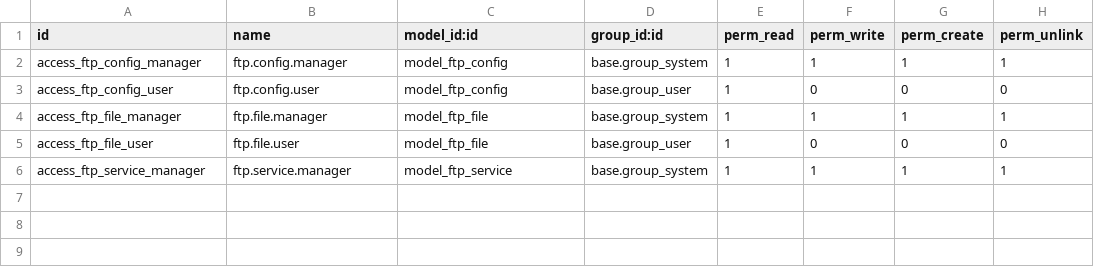
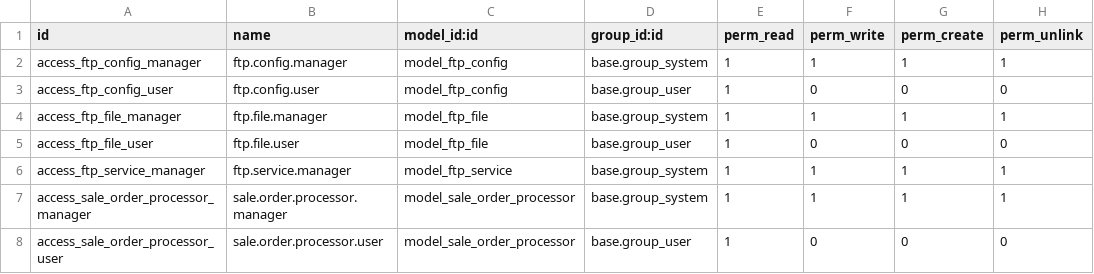
Before and after one commit to b2bcarts/tw-ftp-addons, a CSV file: addons/ftp_cuenta_cliente/security/ir.model.access.csv, drawn as a sheet.

```diff
--- a/addons/ftp_cuenta_cliente/security/ir.model.access.csv
+++ b/addons/ftp_cuenta_cliente/security/ir.model.access.csv
@@ -6 +6,3 @@ access_ftp_file_user,ftp.file.user,model_ftp_file,base.group_user,1,0,0,0
 access_ftp_service_manager,ftp.service.manager,model_ftp_service,base.group_system,1,1,1,1
+access_sale_order_processor_manager,sale.order.processor.manager,model_sale_order_processor,base.group_system,1,1,1,1
+access_sale_order_processor_user,sale.order.processor.user,model_sale_order_processor,base.group_user,1,0,0,0
```
Also changed, not shown: 27 other files.
